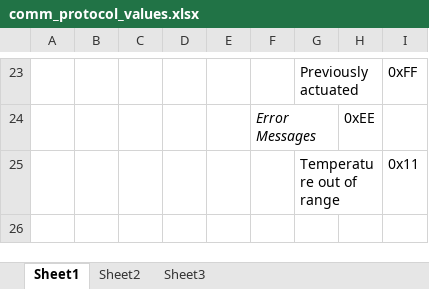
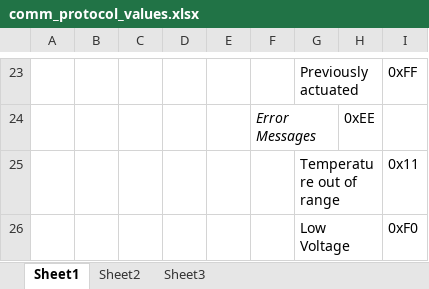
Before and after one commit to jtrovato/starfish-avocado, an Excel workbook: docs/comm_protocol_values.xlsx, sheet Sheet1, drawn as a sheet; only a part is shown, gaps mark what is left out; values as stored, in another font and other column widths than the file's, no borders; the diff names each change by its address in the sheet, - before the commit and + after, or states it on an @@ line.

Commit message:
added low voltage check

```diff
--- a/docs/comm_protocol_values.xlsx (sheet Sheet1)
+++ b/docs/comm_protocol_values.xlsx (sheet Sheet1)
+row 26:  |  |  |  |  |  | Low Voltage |  | 0xF0
```
Also changed, not shown: 7 other files.
